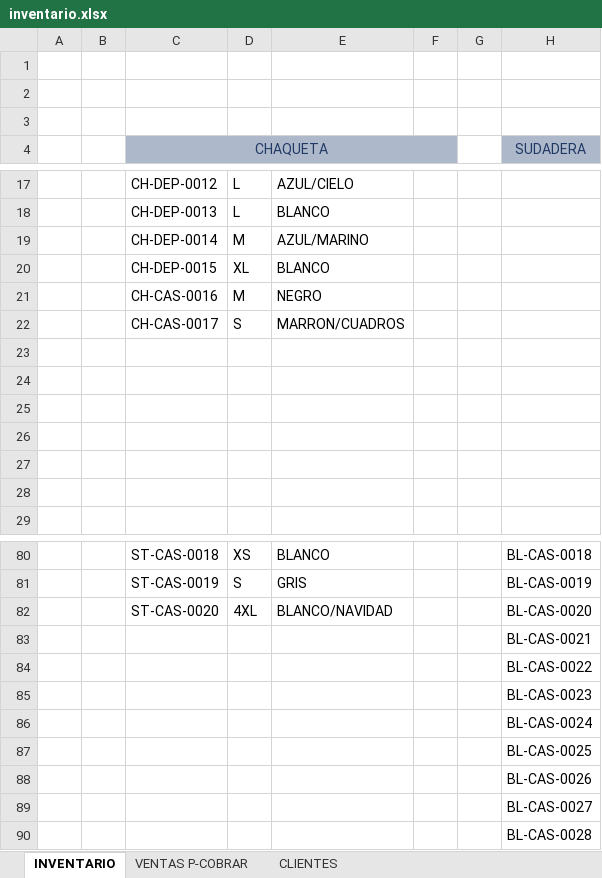
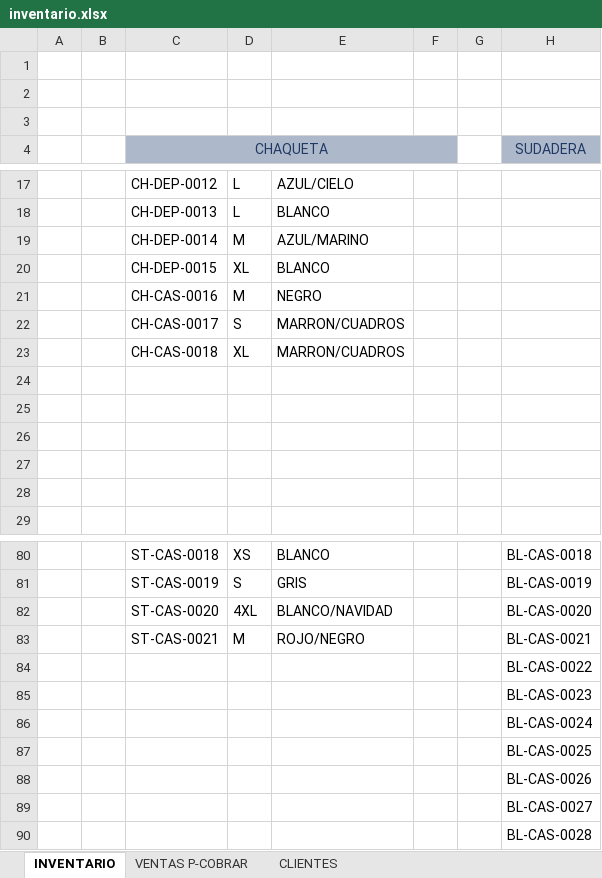
Before and after one commit to nilsenmr/mbs_backend, an Excel workbook: inventario.xlsx, sheet INVENTARIO, drawn as a sheet; only a part is shown, gaps mark what is left out; values as stored, in another font and other column widths than the file's, no borders; table styles not drawn; the diff names each change by its address in the sheet, - before the commit and + after, or states it on an @@ line.

Commit message:
fix:update catalogo

```diff
--- a/inventario.xlsx (sheet INVENTARIO)
+++ b/inventario.xlsx (sheet INVENTARIO)
-C23 (CHAQUETA): (empty)
+C23 (CHAQUETA): CH-CAS-0018
-D23: (empty)
+D23: XL
-E23: (empty)
+E23: MARRON/CUADROS
-C83 (CHAQUETA): (empty)
+C83 (CHAQUETA): ST-CAS-0021
-D83: (empty)
+D83: M
-E83: (empty)
+E83: ROJO/NEGRO
```
